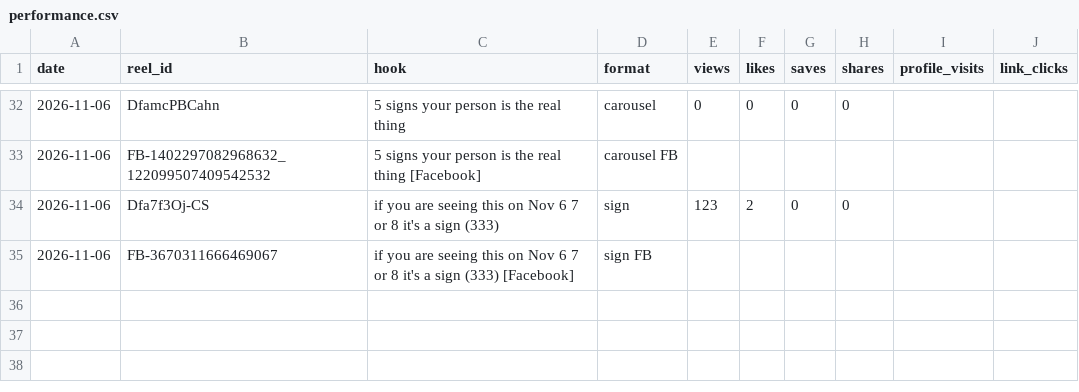
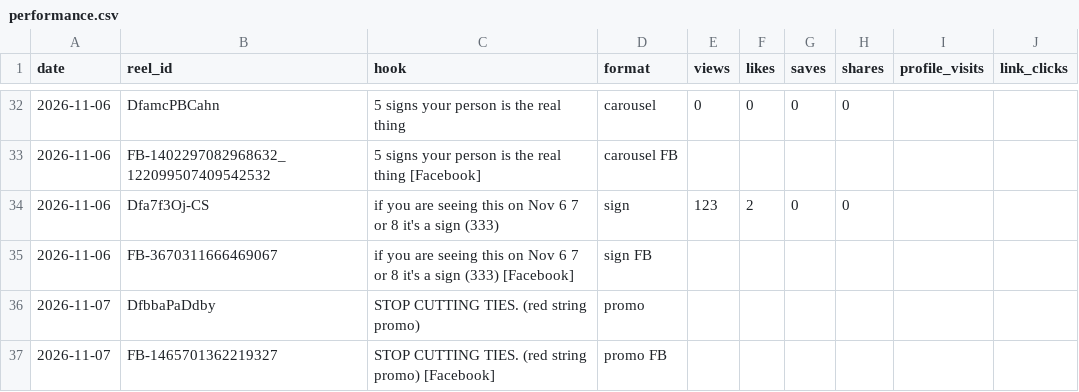
Before and after one commit to newnagiajnala-dotcom/soulmatesigns-system, a CSV file: data/performance.csv, drawn as a sheet; only a part is shown, gaps mark what is left out.

```diff
--- a/data/performance.csv
+++ b/data/performance.csv
@@ -35 +35,3 @@ date,reel_id,hook,format,views,likes,saves,shares,profile_visits,link_clicks
 2026-11-06,FB-3670311666469067,if you are seeing this on Nov 6 7 or 8 it's a sign (333) [Facebook],sign FB,,,,,,
+2026-11-07,DfbbaPaDdby,STOP CUTTING TIES. (red string promo),promo,,,,,,
+2026-11-07,FB-1465701362219327,STOP CUTTING TIES. (red string promo) [Facebook],promo FB,,,,,,
```
Also changed, not shown: 4 other files.
